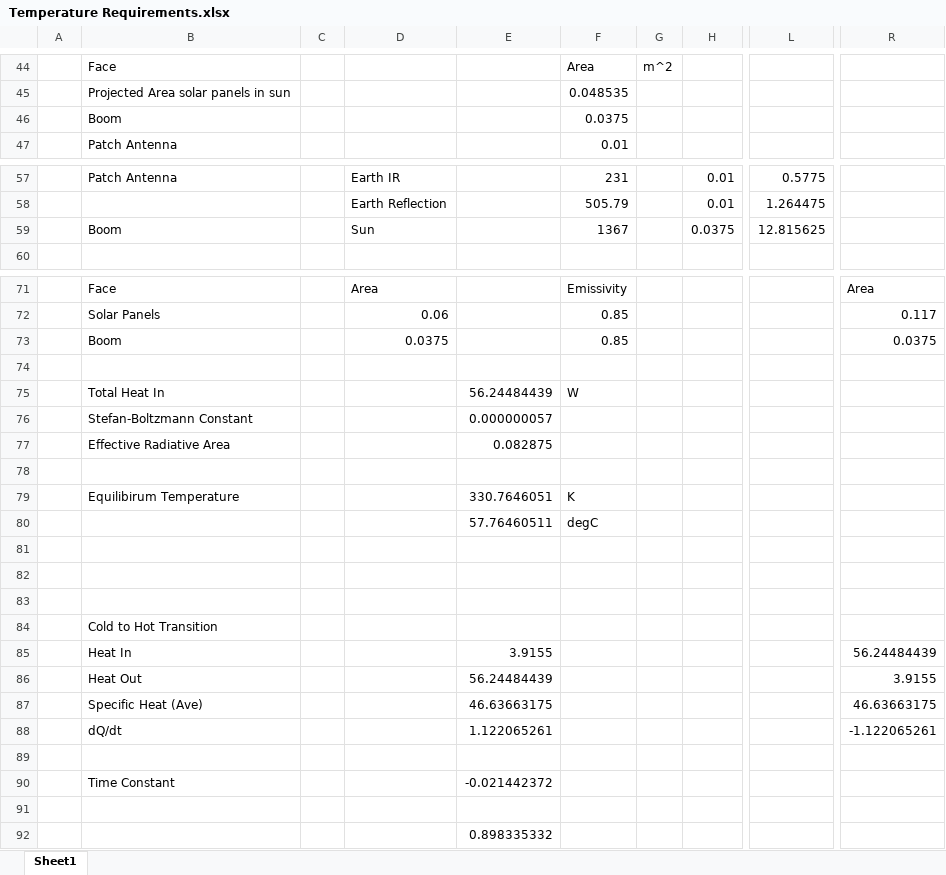
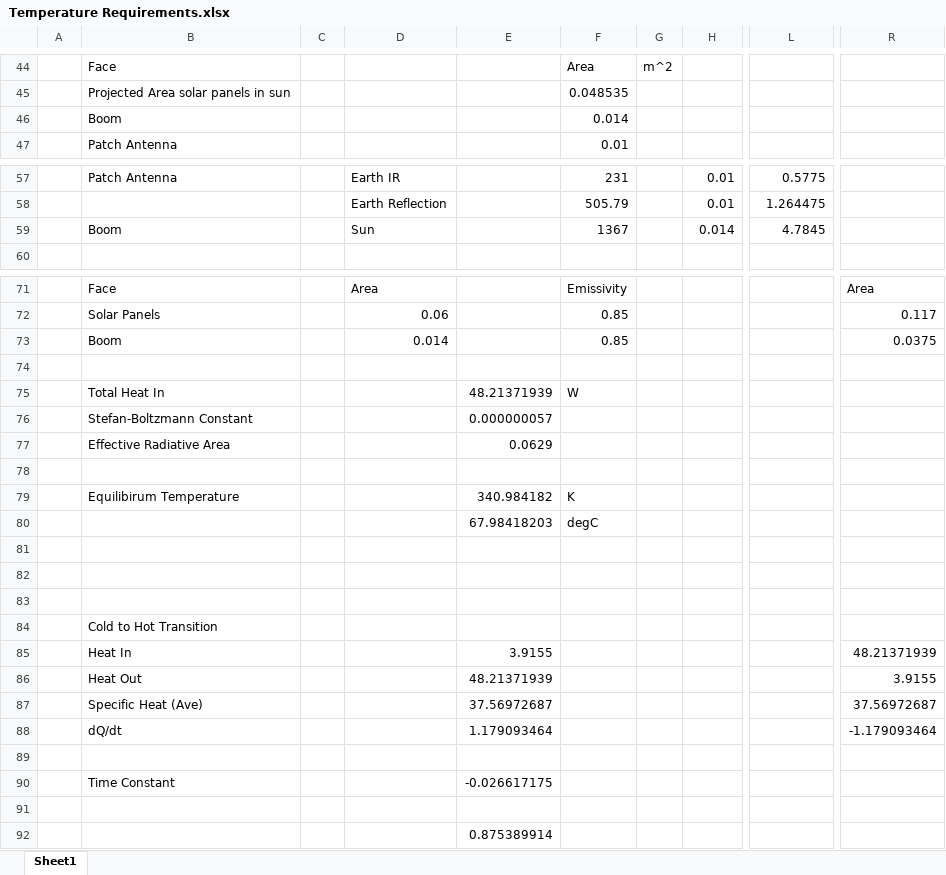
Before and after one commit to Group3-SDR-cubesat/AA236, an Excel workbook: Sheets/Temperature Requirements.xlsx, sheet Sheet1, drawn as a sheet; only a part is shown, gaps mark what is left out; values as stored, in another font and other column widths than the file's, no borders; the diff names each change by its address in the sheet, - before the commit and + after, or states it on an @@ line.

Commit message:
updated boom SA

```diff
--- a/Sheets/Temperature Requirements.xlsx (sheet Sheet1)
+++ b/Sheets/Temperature Requirements.xlsx (sheet Sheet1)
-F46: 0.0375
+F46: 0.014
-H59: 0.0375
+H59: 0.014
-L59: 12.815625
+L59: 4.7845
-D73: 0.0375
+D73: 0.014
-E75: 56.24484439
+E75: 48.21371939
-E77: 0.082875
+E77: 0.0629
-E79: 330.7646051
+E79: 340.984182
-E80: 57.76460511
+E80: 67.98418203
-R85: 56.24484439
+R85: 48.21371939
-E86: 56.24484439
+E86: 48.21371939
-E87: 46.63663175
+E87: 37.56972687
-R87: 46.63663175
+R87: 37.56972687
-E88: 1.122065261
+E88: 1.179093464
-R88: -1.122065261
+R88: -1.179093464
-E90: -0.021442372
+E90: -0.026617175
-E92: 0.898335332
+E92: 0.875389914
```
